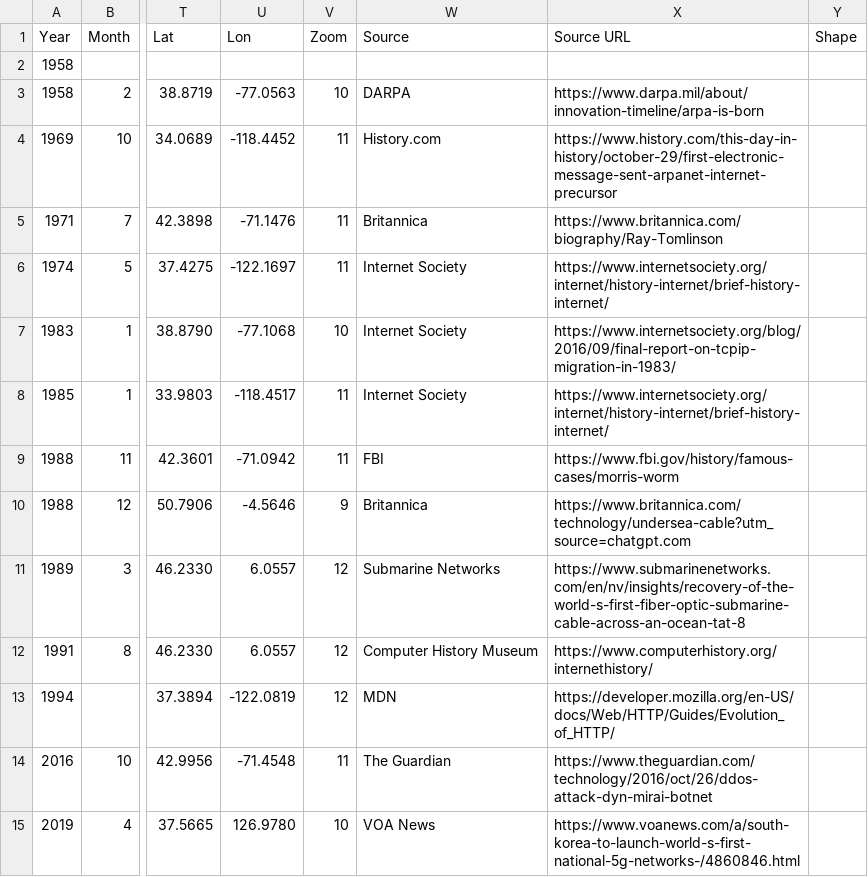
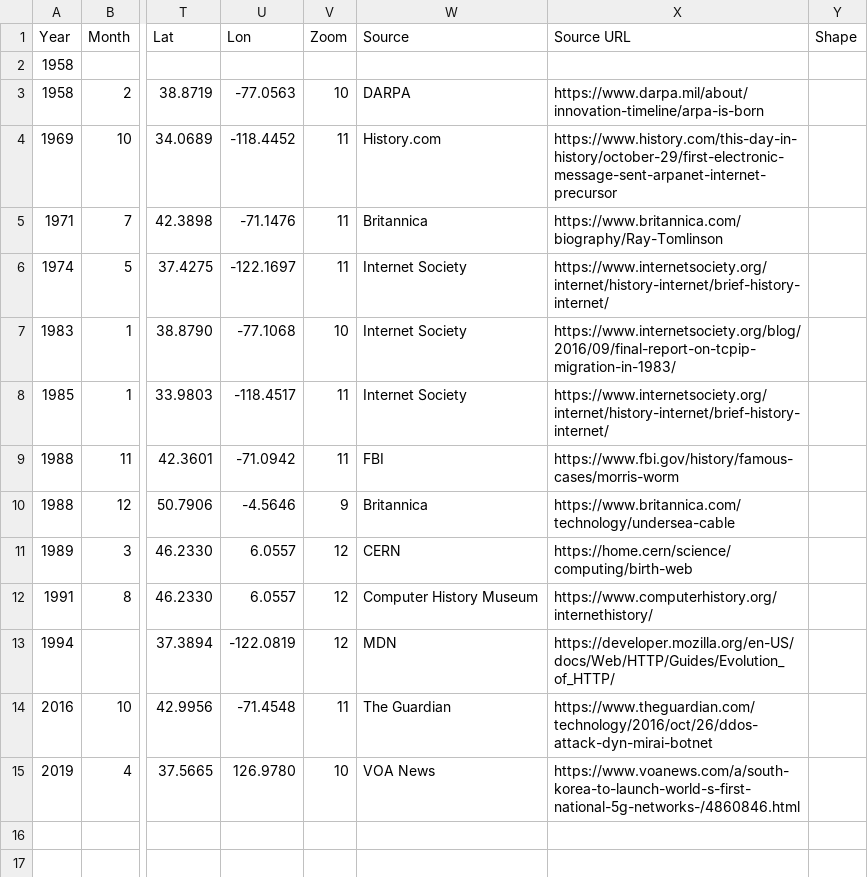
Before and after one commit to nonlinearcom/tmtti-data-storytelling, a CSV file: public/data/the-internet.csv, drawn as a sheet; only a part is shown, gaps mark what is left out; the diff names each change by its address in the sheet, - before the commit and + after, or states it on an @@ line.

```diff
--- a/public/data/the-internet.csv
+++ b/public/data/the-internet.csv
-X10 (Source URL): https://www.britannica.com/technology/undersea-cable?utm_source=chatgpt.com
+X10 (Source URL): https://www.britannica.com/technology/undersea-cable
-W11 (Source): Submarine Networks
+W11 (Source): CERN
-X11 (Source URL): https://www.submarinenetworks.com/en/nv/insights/recovery-of-the-world-s-first-fiber-optic-submarine-cable-across-an-ocean-tat-8
+X11 (Source URL): https://home.cern/science/computing/birth-web
```
Also changed, not shown: public/data/chip-evolution.csv, public/data/social-networks.csv, 1 other file.
